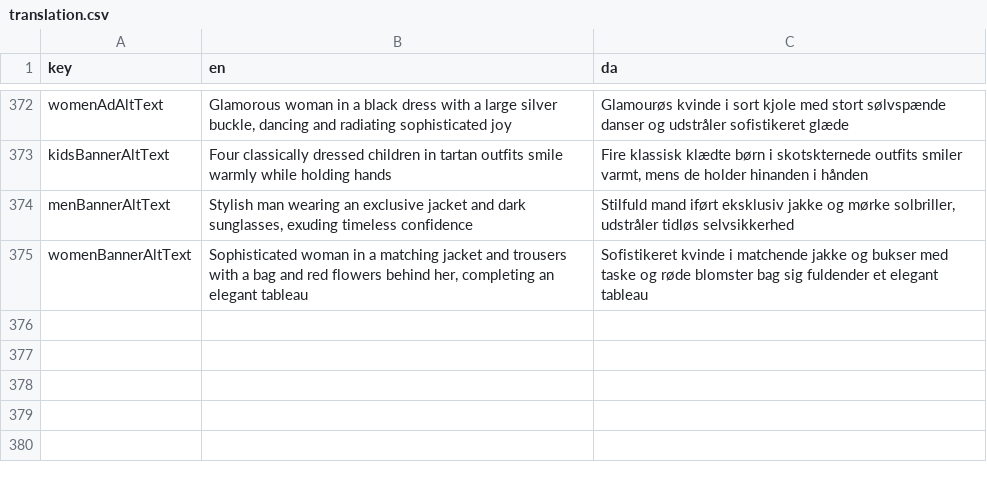
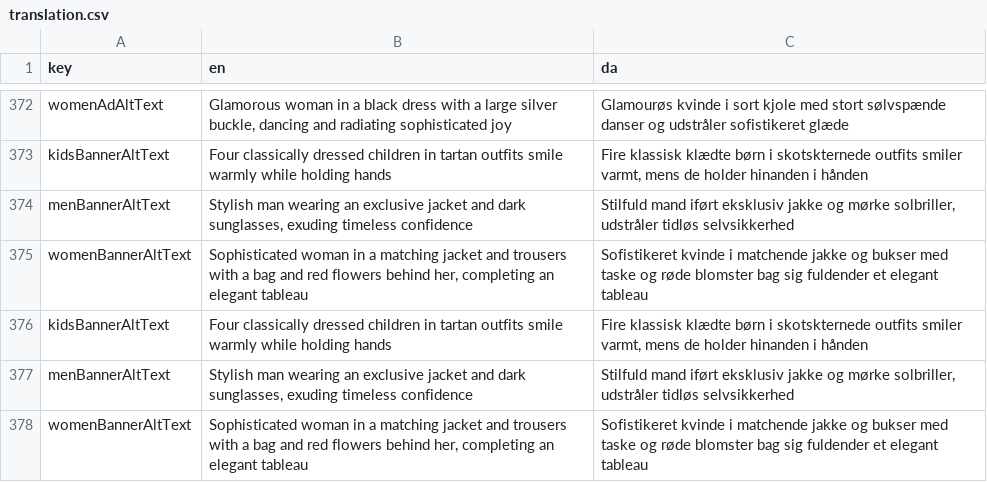
Before and after one commit to jardenna/shop, a CSV file: src/locales/translation.csv, drawn as a sheet; only a part is shown, gaps mark what is left out; the diff names each change by its address in the sheet, - before the commit and + after, or states it on an @@ line.

Commit message:
banners

```diff
--- a/src/locales/translation.csv
+++ b/src/locales/translation.csv
+row 376: kidsBannerAltText | Four classically dressed children in tartan outfits smile warmly while holding hands | Fire klassisk klædte børn i skotskternede outfits smiler varmt, mens de holder hinanden i hånden
+row 377: menBannerAltText | Stylish man wearing an exclusive jacket and dark sunglasses, exuding timeless confidence | Stilfuld mand iført eksklusiv jakke og mørke solbriller, udstråler tidløs selvsikkerhed
+row 378: womenBannerAltText | Sophisticated woman in a matching jacket and trousers with a bag and red flowers behind her, completing an elegant tableau | Sofistikeret kvinde i matchende jakke og bukser med taske og røde blomster bag sig fuldender et elegant tableau
```
Also changed, not shown: 1 other file.
